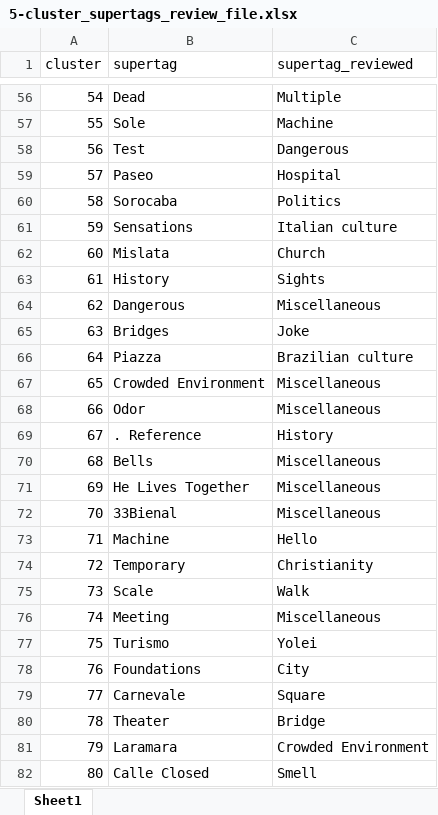
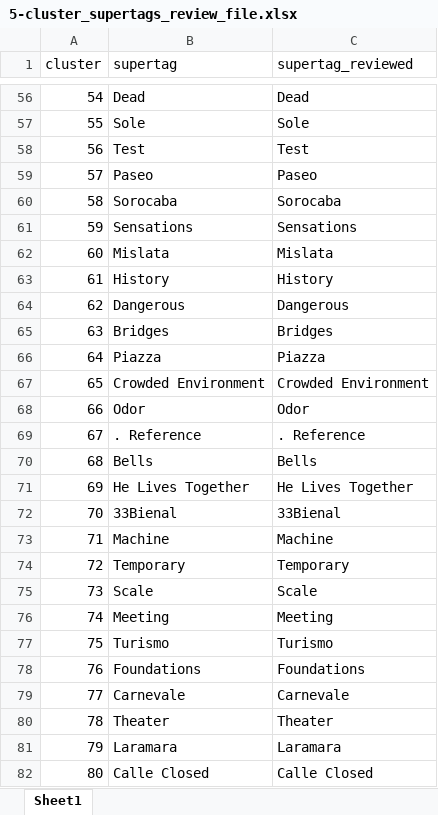
Before and after one commit to AdriaCoding/Tagger, an Excel workbook: taxonomies/onthology_builder/5-cluster_supertags_review_file.xlsx, sheet Sheet1, drawn as a sheet; only a part is shown, gaps mark what is left out; values as stored, in another font and other column widths than the file's, no borders; the diff covers the shown part only; the diff names each change by its address in the sheet, - before the commit and + after, or states it on an @@ line.

Commit message:
manual review adria

```diff
--- a/taxonomies/onthology_builder/5-cluster_supertags_review_file.xlsx (sheet Sheet1)
+++ b/taxonomies/onthology_builder/5-cluster_supertags_review_file.xlsx (sheet Sheet1)
-C56 (supertag_reviewed): Multiple
+C56 (supertag_reviewed): Dead
-C57 (supertag_reviewed): Machine
+C57 (supertag_reviewed): Sole
-C58 (supertag_reviewed): Dangerous
+C58 (supertag_reviewed): Test
-C59 (supertag_reviewed): Hospital
+C59 (supertag_reviewed): Paseo
-C60 (supertag_reviewed): Politics
+C60 (supertag_reviewed): Sorocaba
-C61 (supertag_reviewed): Italian culture
+C61 (supertag_reviewed): Sensations
-C62 (supertag_reviewed): Church
+C62 (supertag_reviewed): Mislata
-C63 (supertag_reviewed): Sights
+C63 (supertag_reviewed): History
-C64 (supertag_reviewed): Miscellaneous
+C64 (supertag_reviewed): Dangerous
-C65 (supertag_reviewed): Joke
+C65 (supertag_reviewed): Bridges
-C66 (supertag_reviewed): Brazilian culture
+C66 (supertag_reviewed): Piazza
-C67 (supertag_reviewed): Miscellaneous
+C67 (supertag_reviewed): Crowded Environment
-C68 (supertag_reviewed): Miscellaneous
+C68 (supertag_reviewed): Odor
-C69 (supertag_reviewed): History
+C69 (supertag_reviewed): . Reference
-C70 (supertag_reviewed): Miscellaneous
+C70 (supertag_reviewed): Bells
-C71 (supertag_reviewed): Miscellaneous
+C71 (supertag_reviewed): He Lives Together
-C72 (supertag_reviewed): Miscellaneous
+C72 (supertag_reviewed): 33Bienal
-C73 (supertag_reviewed): Hello
+C73 (supertag_reviewed): Machine
-C74 (supertag_reviewed): Christianity
+C74 (supertag_reviewed): Temporary
-C75 (supertag_reviewed): Walk
+C75 (supertag_reviewed): Scale
-C76 (supertag_reviewed): Miscellaneous
+C76 (supertag_reviewed): Meeting
-C77 (supertag_reviewed): Yolei
+C77 (supertag_reviewed): Turismo
-C78 (supertag_reviewed): City
+C78 (supertag_reviewed): Foundations
-C79 (supertag_reviewed): Square
+C79 (supertag_reviewed): Carnevale
-C80 (supertag_reviewed): Bridge
+C80 (supertag_reviewed): Theater
-C81 (supertag_reviewed): Crowded Environment
+C81 (supertag_reviewed): Laramara
-C82 (supertag_reviewed): Smell
+C82 (supertag_reviewed): Calle Closed
```
Also changed, not shown: 68 edited cells elsewhere in this sheet.
